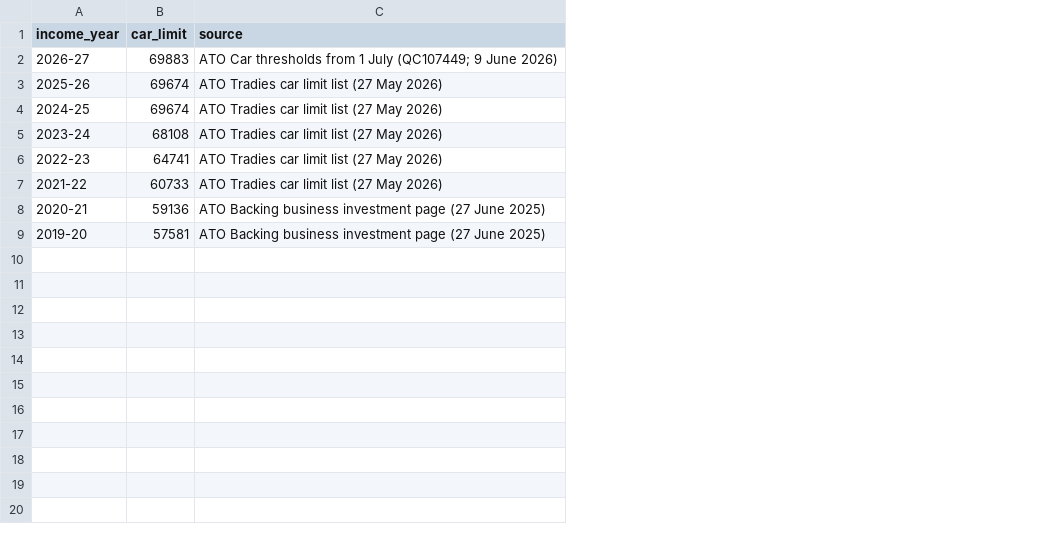
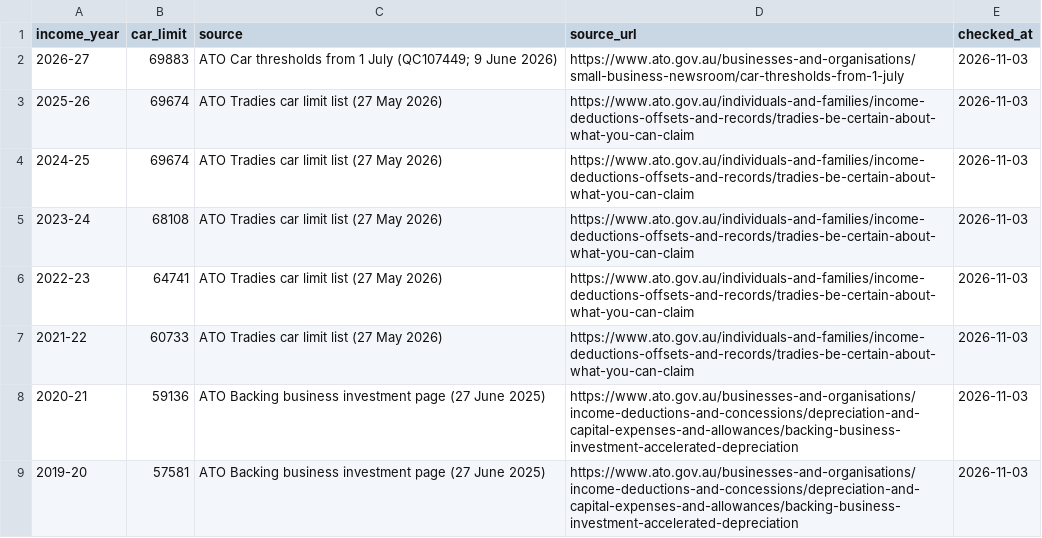
Before and after one commit to ryanduguid/ryanduguid.github.io, a CSV file: rates/car-limit/car-limit.csv, drawn as a sheet; the diff names each change by its address in the sheet, - before the commit and + after, or states it on an @@ line.

```diff
--- a/rates/car-limit/car-limit.csv
+++ b/rates/car-limit/car-limit.csv
+column D (source_url), rows 2-9: https://www.ato.gov.au/businesses-and-organisations/small-business-newsroom/car-thresholds-from-1-july | https://www.ato.gov.au/individuals-and-families/income-deductions-offsets-and-records/tradies-be-certain-about-what-you-can-claim | https://www.ato.gov.au/individuals-and-families/income-deductions-offsets-and-records/tradies-be-certain-about-what-you-can-claim | https://www.ato.gov.au/individuals-and-families/income-deductions-offsets-and-records/tradies-be-certain-about-what-you-can-claim | https://www.ato.gov.au/individuals-and-families/income-deductions-offsets-and-records/tradies-be-certain-about-what-you-can-claim | https://www.ato.gov.au/individuals-and-families/income-deductions-offsets-and-records/tradies-be-certain-about-what-you-can-claim | https://www.ato.gov.au/businesses-and-organisations/income-deductions-and-concessions/depreciation-and-capital-expenses-and-allowances/backing-business-investment-accelerated-depreciation | https://www.ato.gov.au/businesses-and-organisations/income-deductions-and-concessions/depreciation-and-capital-expenses-and-allowances/backing-business-investment-accelerated-depreciation
+column E (checked_at), rows 2-9: all 2026-11-03
```
Also changed, not shown: rates/cents-per-kilometre/cents-per-kilometre-rates.csv, rates/div7a-benchmark-rate/div7a-benchmark-rates.csv, 32 other files.
